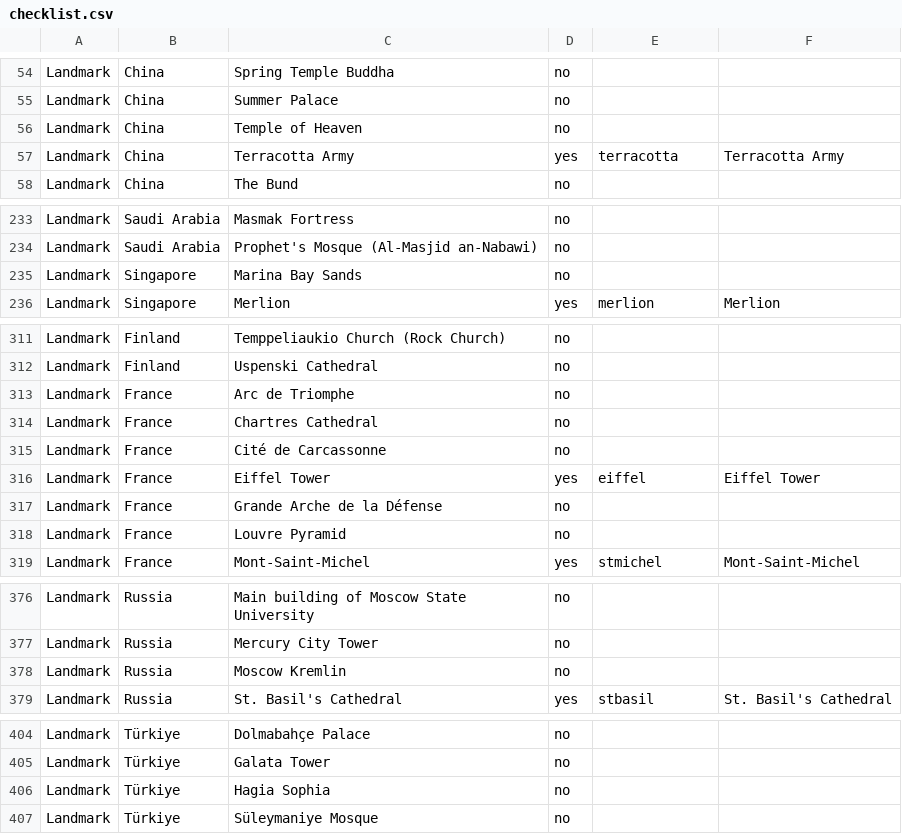
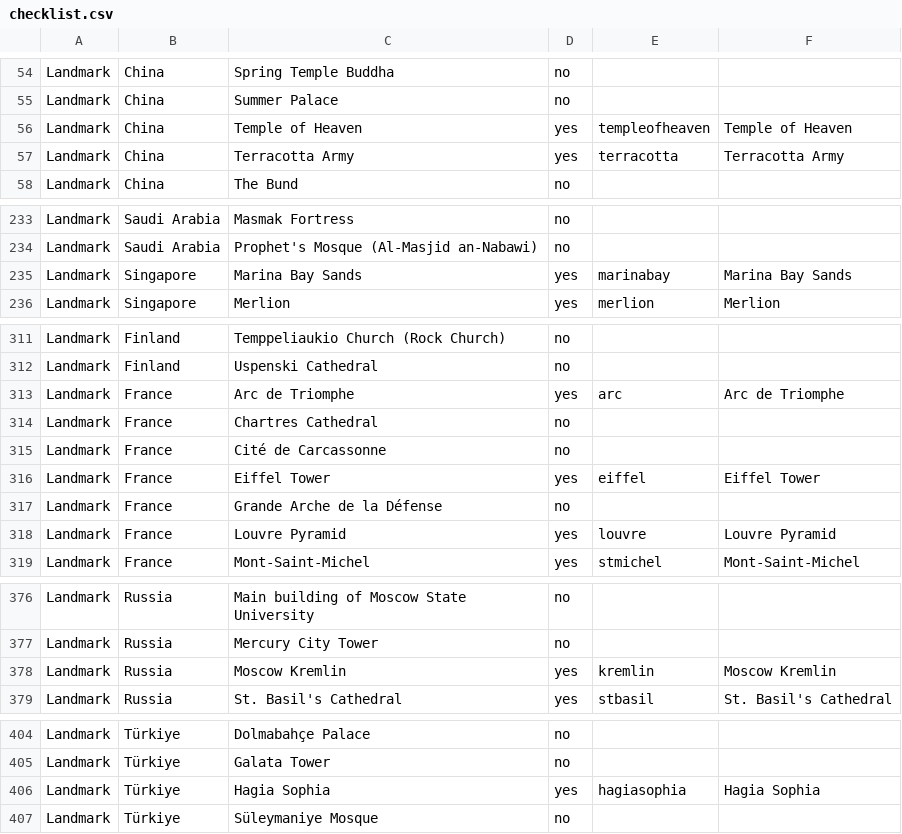
Before and after one commit to nagasakimark/countryfacts, a CSV file: tools/earthtoy/checklist.csv, drawn as a sheet; only a part is shown, gaps mark what is left out; the diff covers the shown part only.

```diff
--- a/tools/earthtoy/checklist.csv
+++ b/tools/earthtoy/checklist.csv
@@ -55,3 +55,3 @@ Landmark,China,Spring Temple Buddha,no,,
 Landmark,China,Summer Palace,no,,
-Landmark,China,Temple of Heaven,no,,
+Landmark,China,Temple of Heaven,yes,templeofheaven,Temple of Heaven
 Landmark,China,Terracotta Army,yes,terracotta,Terracotta Army
@@ -234,3 +234,3 @@ Landmark,Saudi Arabia,Masmak Fortress,no,,
 Landmark,Saudi Arabia,Prophet's Mosque (Al-Masjid an-Nabawi),no,,
-Landmark,Singapore,Marina Bay Sands,no,,
+Landmark,Singapore,Marina Bay Sands,yes,marinabay,Marina Bay Sands
 Landmark,Singapore,Merlion,yes,merlion,Merlion
@@ -312,3 +312,3 @@ Landmark,Finland,Temppeliaukio Church (Rock Church),no,,
 Landmark,Finland,Uspenski Cathedral,no,,
-Landmark,France,Arc de Triomphe,no,,
+Landmark,France,Arc de Triomphe,yes,arc,Arc de Triomphe
 Landmark,France,Chartres Cathedral,no,,
@@ -317,3 +317,3 @@ Landmark,France,Eiffel Tower,yes,eiffel,Eiffel Tower
 Landmark,France,Grande Arche de la Défense,no,,
-Landmark,France,Louvre Pyramid,no,,
+Landmark,France,Louvre Pyramid,yes,louvre,Louvre Pyramid
 Landmark,France,Mont-Saint-Michel,yes,stmichel,Mont-Saint-Michel
@@ -377,3 +377,3 @@ Landmark,Russia,Main building of Moscow State University,no,,
 Landmark,Russia,Mercury City Tower,no,,
-Landmark,Russia,Moscow Kremlin,no,,
+Landmark,Russia,Moscow Kremlin,yes,kremlin,Moscow Kremlin
 Landmark,Russia,St. Basil's Cathedral,yes,stbasil,St. Basil's Cathedral
@@ -405,3 +405,3 @@ Landmark,Türkiye,Dolmabahçe Palace,no,,
 Landmark,Türkiye,Galata Tower,no,,
-Landmark,Türkiye,Hagia Sophia,no,,
+Landmark,Türkiye,Hagia Sophia,yes,hagiasophia,Hagia Sophia
 Landmark,Türkiye,Süleymaniye Mosque,no,,
```
Also changed, not shown: 6 edited cells elsewhere in this file, 3 other files.
